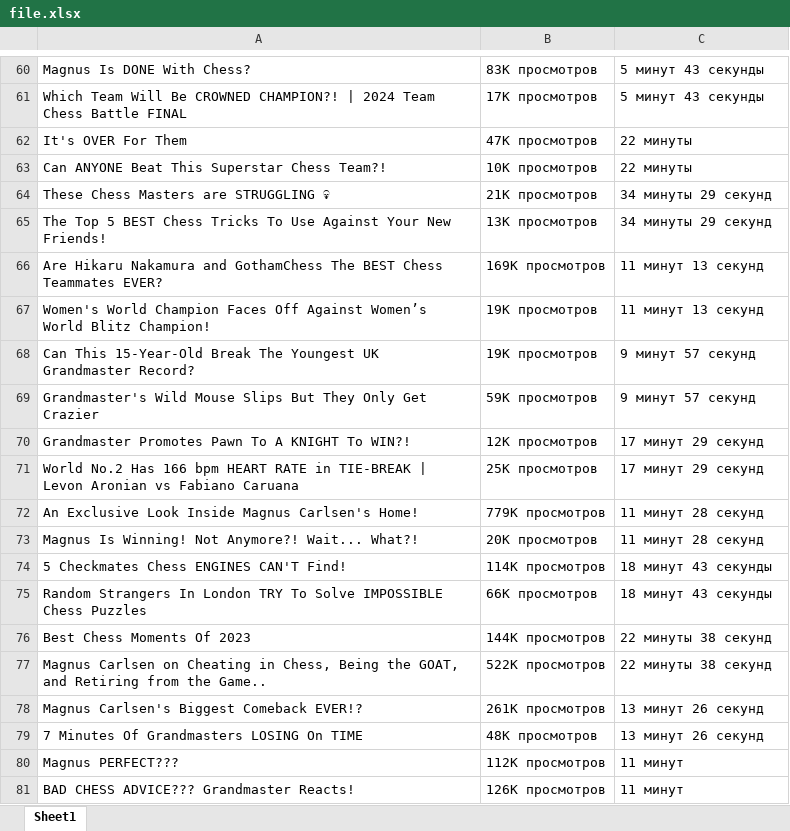
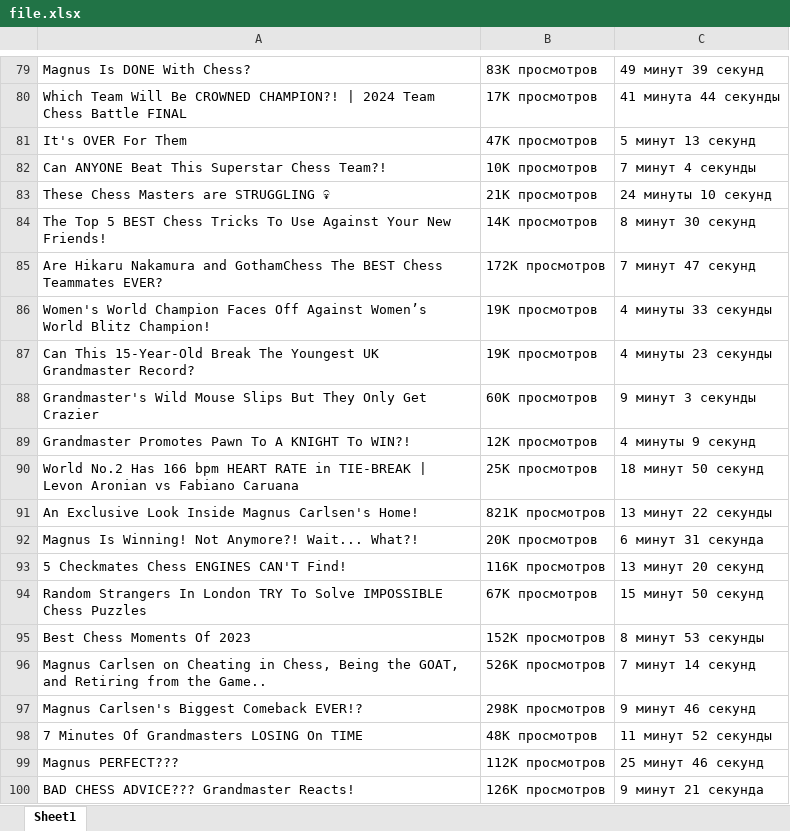
Before and after one commit to Mad03633/Youtube_Data_Scraping, an Excel workbook: file.xlsx, sheet Sheet1, drawn as a sheet; only a part is shown, gaps mark what is left out; values as stored, in another font and other column widths than the file's, no borders; addresses are those after the commit; the diff covers the shown part only; the diff names each change by its address in the sheet, - before the commit and + after, or states it on an @@ line.

```diff
--- a/file.xlsx (sheet Sheet1)
+++ b/file.xlsx (sheet Sheet1)
-C79: 5 минут 43 секунды
+C79: 49 минут 39 секунд
-C80: 5 минут 43 секунды
+C80: 41 минута 44 секунды
-C81: 22 минуты
+C81: 5 минут 13 секунд
-C82: 22 минуты
+C82: 7 минут 4 секунды
-C83: 34 минуты 29 секунд
+C83: 24 минуты 10 секунд
-B84: 13K просмотров
+B84: 14K просмотров
-C84: 34 минуты 29 секунд
+C84: 8 минут 30 секунд
-B85: 169K просмотров
+B85: 172K просмотров
-C85: 11 минут 13 секунд
+C85: 7 минут 47 секунд
-C86: 11 минут 13 секунд
+C86: 4 минуты 33 секунды
-C87: 9 минут 57 секунд
+C87: 4 минуты 23 секунды
-B88: 59K просмотров
+B88: 60K просмотров
-C88: 9 минут 57 секунд
+C88: 9 минут 3 секунды
-C89: 17 минут 29 секунд
+C89: 4 минуты 9 секунд
-C90: 17 минут 29 секунд
+C90: 18 минут 50 секунд
-B91: 779K просмотров
+B91: 821K просмотров
-C91: 11 минут 28 секунд
+C91: 13 минут 22 секунды
-C92: 11 минут 28 секунд
+C92: 6 минут 31 секунда
-B93: 114K просмотров
+B93: 116K просмотров
-C93: 18 минут 43 секунды
+C93: 13 минут 20 секунд
-B94: 66K просмотров
+B94: 67K просмотров
-C94: 18 минут 43 секунды
+C94: 15 минут 50 секунд
-B95: 144K просмотров
+B95: 152K просмотров
-C95: 22 минуты 38 секунд
+C95: 8 минут 53 секунды
-B96: 522K просмотров
+B96: 526K просмотров
-C96: 22 минуты 38 секунд
+C96: 7 минут 14 секунд
-B97: 261K просмотров
+B97: 298K просмотров
-C97: 13 минут 26 секунд
+C97: 9 минут 46 секунд
-C98: 13 минут 26 секунд
+C98: 11 минут 52 секунды
-C99: 11 минут
+C99: 25 минут 46 секунд
-C100: 11 минут
+C100: 9 минут 21 секунда
```
Also changed, not shown: 19 added rows, 26 removed rows and 165 edited cells elsewhere in this sheet, 1 other file.
